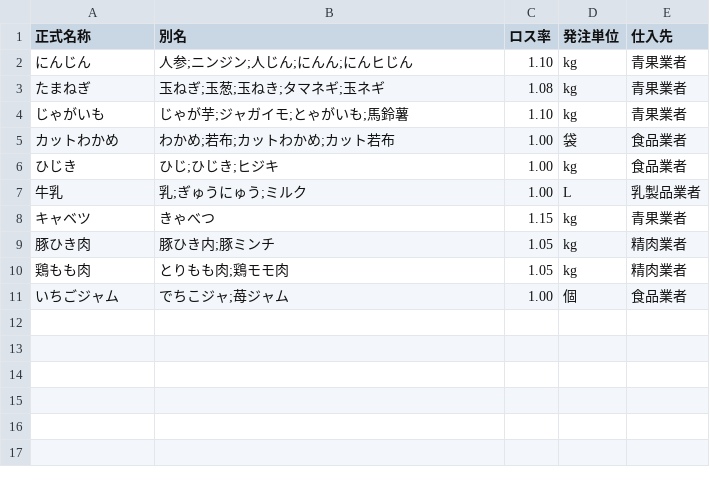
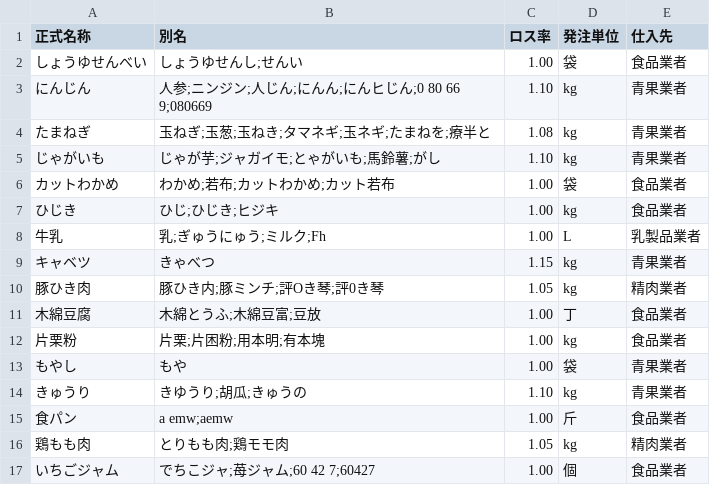
Before and after one commit to Gotto-sun/hoikuen-app, a CSV file: data/food_master.csv, drawn as a sheet.

```diff
--- a/data/food_master.csv
+++ b/data/food_master.csv
@@ -1,11 +1,17 @@
 正式名称,別名,ロス率,発注単位,仕入先
-にんじん,人参;ニンジン;人じん;にんん;にんヒじん,1.10,kg,青果業者
-たまねぎ,玉ねぎ;玉葱;玉ねき;タマネギ;玉ネギ,1.08,kg,青果業者
-じゃがいも,じゃが芋;ジャガイモ;とゃがいも;馬鈴薯,1.10,kg,青果業者
+しょうゆせんべい,しょうゆせんし;せんい,1.00,袋,食品業者
+にんじん,人参;ニンジン;人じん;にんん;にんヒじん;0 80 66 9;080669,1.10,kg,青果業者
+たまねぎ,玉ねぎ;玉葱;玉ねき;タマネギ;玉ネギ;たまねを;療半と,1.08,kg,青果業者
+じゃがいも,じゃが芋;ジャガイモ;とゃがいも;馬鈴薯;がし,1.10,kg,青果業者
 カットわかめ,わかめ;若布;カットわかめ;カット若布,1.00,袋,食品業者
 ひじき,ひじ;ひじき;ヒジキ,1.00,kg,食品業者
-牛乳,乳;ぎゅうにゅう;ミルク,1.00,L,乳製品業者
+牛乳,乳;ぎゅうにゅう;ミルク;Fh,1.00,L,乳製品業者
 キャベツ,きゃべつ,1.15,kg,青果業者
-豚ひき肉,豚ひき内;豚ミンチ,1.05,kg,精肉業者
+豚ひき肉,豚ひき内;豚ミンチ;評Oき琴;評0き琴,1.05,kg,精肉業者
+木綿豆腐,木綿とうふ;木綿豆富;豆放,1.00,丁,食品業者
+片栗粉,片栗;片困粉;用本明;有本塊,1.00,kg,食品業者
+もやし,もや,1.00,袋,青果業者
+きゅうり,きゆうり;胡瓜;きゅうの,1.10,kg,青果業者
+食パン,a emw;aemw,1.00,斤,食品業者
 鶏もも肉,とりもも肉;鶏モモ肉,1.05,kg,精肉業者
-いちごジャム,でちこジャ;苺ジャム,1.00,個,食品業者
+いちごジャム,でちこジャ;苺ジャム;60 42 7;60427,1.00,個,食品業者
```
Also changed, not shown: 3 other files.
